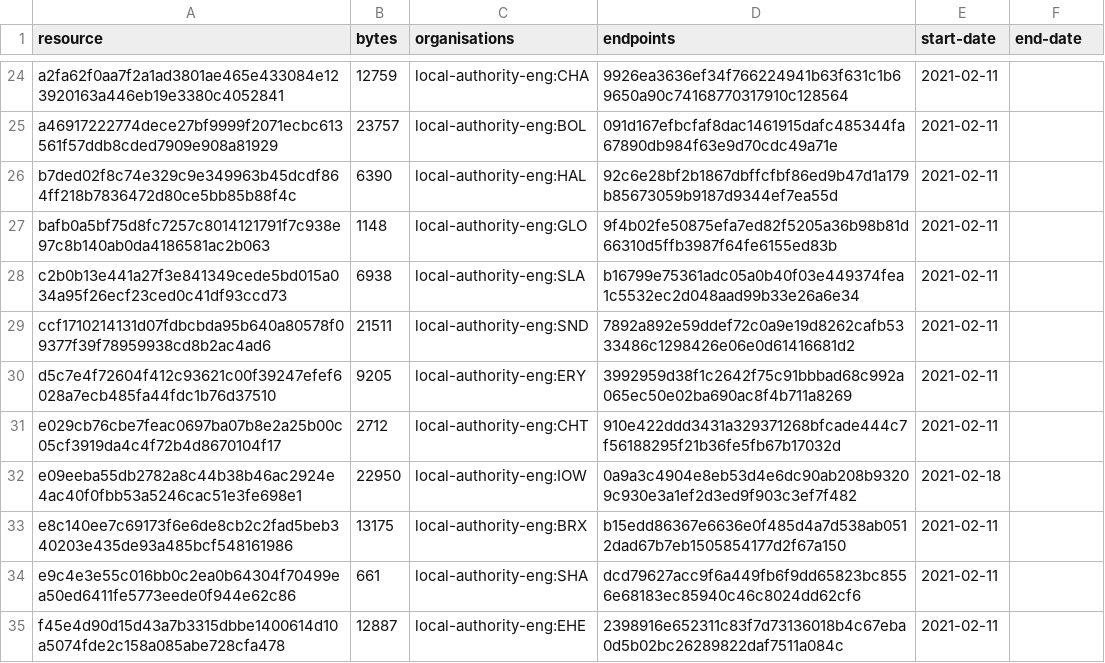
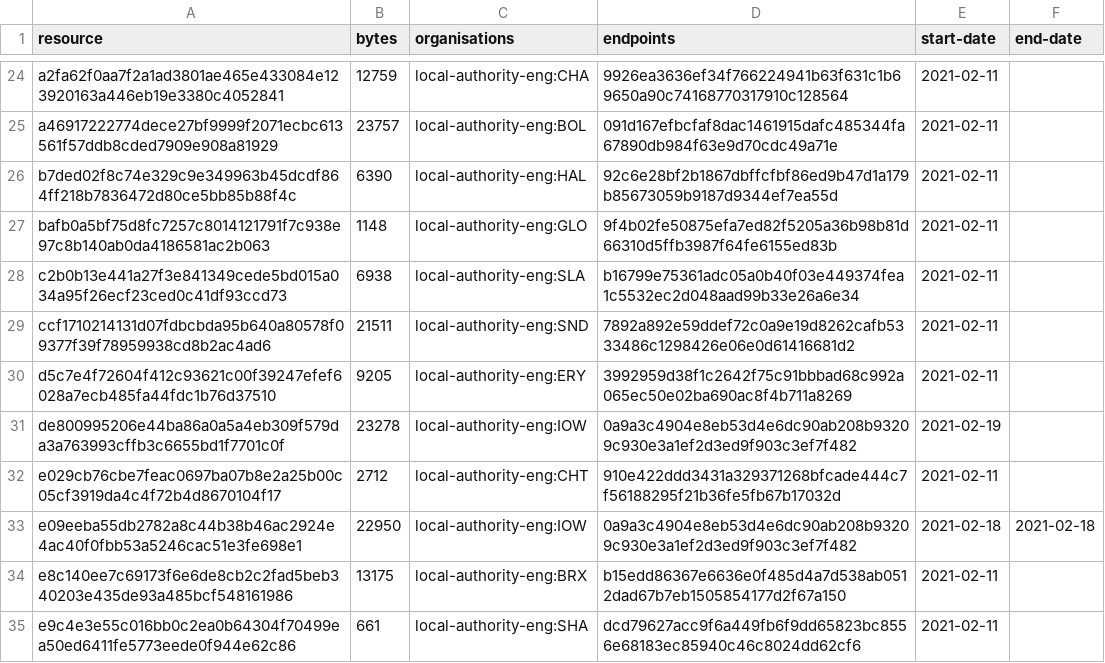
Before and after one commit to digital-land-attic/developer-agreement-collection, a CSV file: collection/resource.csv, drawn as a sheet; only a part is shown, gaps mark what is left out; the shorter side is filled out with more unchanged rows.

Commit message:
Collection 2021-02-19

```diff
--- a/collection/resource.csv
+++ b/collection/resource.csv
@@ -30,4 +30,5 @@ ccf1710214131d07fdbcbda95b640a80578f09377f39f78959938cd8b2ac4ad6,21511,local-aut
 d5c7e4f72604f412c93621c00f39247efef6028a7ecb485fa44fdc1b76d37510,9205,local-authority-eng:ERY,3992959d38f1c2642f75c91bbbad68c992a065ec50e02ba690ac8f4b711a8269,2021-02-11,
+de800995206e44ba86a0a5a4eb309f579da3a763993cffb3c6655bd1f7701c0f,23278,local-authority-eng:IOW,0a9a3c4904e8eb53d4e6dc90ab208b93209c930e3a1ef2d3ed9f903c3ef7f482,2021-02-19,
 e029cb76cbe7feac0697ba07b8e2a25b00c05cf3919da4c4f72b4d8670104f17,2712,local-authority-eng:CHT,910e422ddd3431a329371268bfcade444c7f56188295f21b36fe5fb67b17032d,2021-02-11,
-e09eeba55db2782a8c44b38b46ac2924e4ac40f0fbb53a5246cac51e3fe698e1,22950,local-authority-eng:IOW,0a9a3c4904e8eb53d4e6dc90ab208b93209c930e3a1ef2d3ed9f903c3ef7f482,2021-02-18,
+e09eeba55db2782a8c44b38b46ac2924e4ac40f0fbb53a5246cac51e3fe698e1,22950,local-authority-eng:IOW,0a9a3c4904e8eb53d4e6dc90ab208b93209c930e3a1ef2d3ed9f903c3ef7f482,2021-02-18,2021-02-18
 e8c140ee7c69173f6e6de8cb2c2fad5beb340203e435de93a485bcf548161986,13175,local-authority-eng:BRX,b15edd86367e6636e0f485d4a7d538ab0512dad67b7eb1505854177d2f67a150,2021-02-11,
```
Also changed, not shown: 2 other files.
